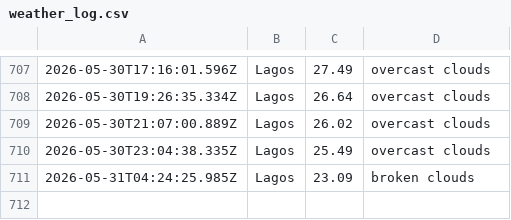
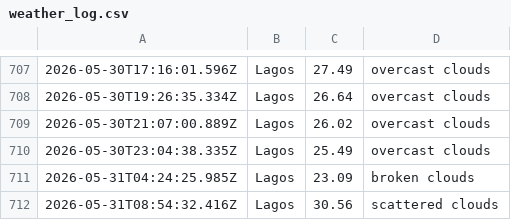
Before and after one commit to Obiuno/waether-api, a CSV file: data/weather_log.csv, drawn as a sheet; only a part is shown, gaps mark what is left out; the diff names each change by its address in the sheet, - before the commit and + after, or states it on an @@ line.

```diff
--- a/data/weather_log.csv
+++ b/data/weather_log.csv
+row 712: 2026-05-31T08:54:32.416Z | Lagos | 30.56 | scattered clouds
```
Also changed, not shown: 1 other file.
